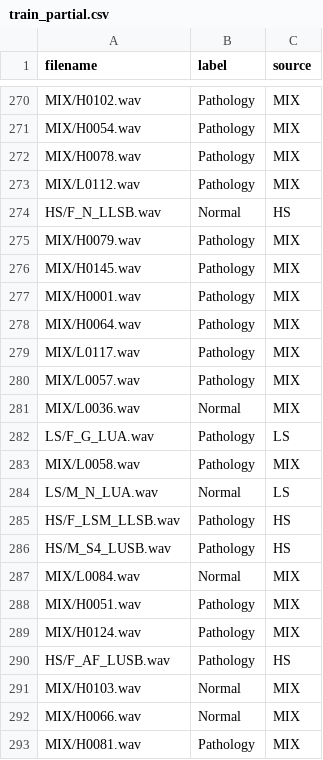
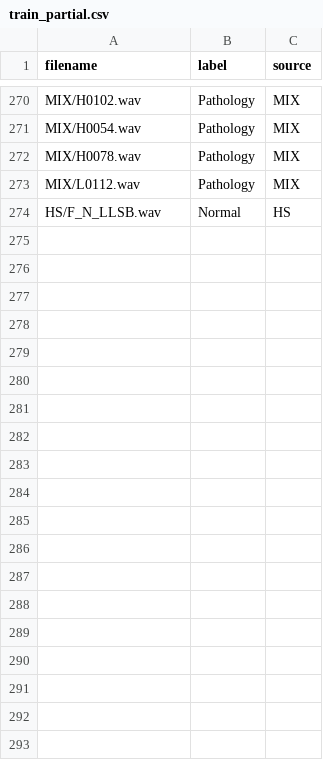
Before and after one commit to fakecenturyy/Analiza_HLS-CMDS, a CSV file: csv_files/train_partial.csv, drawn as a sheet; only a part is shown, gaps mark what is left out.

```diff
--- a/csv_files/train_partial.csv
+++ b/csv_files/train_partial.csv
@@ -274,20 +274 @@ MIX/L0112.wav,Pathology,MIX
 HS/F_N_LLSB.wav,Normal,HS
-MIX/H0079.wav,Pathology,MIX
-MIX/H0145.wav,Pathology,MIX
-MIX/H0001.wav,Pathology,MIX
-MIX/H0064.wav,Pathology,MIX
-MIX/L0117.wav,Pathology,MIX
-MIX/L0057.wav,Pathology,MIX
-MIX/L0036.wav,Normal,MIX
-LS/F_G_LUA.wav,Pathology,LS
-MIX/L0058.wav,Pathology,MIX
-LS/M_N_LUA.wav,Normal,LS
-HS/F_LSM_LLSB.wav,Pathology,HS
-HS/M_S4_LUSB.wav,Pathology,HS
-MIX/L0084.wav,Normal,MIX
-MIX/H0051.wav,Pathology,MIX
-MIX/H0124.wav,Pathology,MIX
-HS/F_AF_LUSB.wav,Pathology,HS
-MIX/H0103.wav,Normal,MIX
-MIX/H0066.wav,Normal,MIX
-MIX/H0081.wav,Pathology,MIX
```
Also changed, not shown: csv_files/val_partial.csv, 6 other files.
